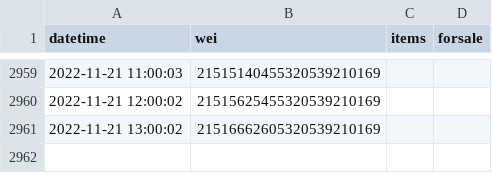
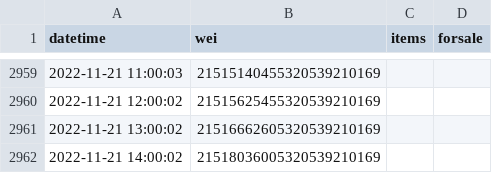
Before and after one commit to pconwell/gamestop-nft-data, a CSV file: gamestop_nft_data.csv, drawn as a sheet; only a part is shown, gaps mark what is left out.

Commit message:
update csv and rotate logs

```diff
--- a/gamestop_nft_data.csv
+++ b/gamestop_nft_data.csv
@@ -2961 +2961,2 @@ datetime,wei,items,forsale
 2022-11-21 13:00:02,21516662605320539210169,,
+2022-11-21 14:00:02,21518036005320539210169,,
```
